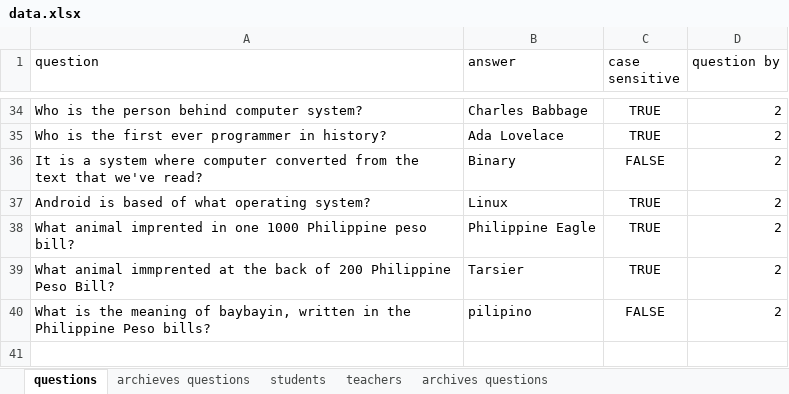
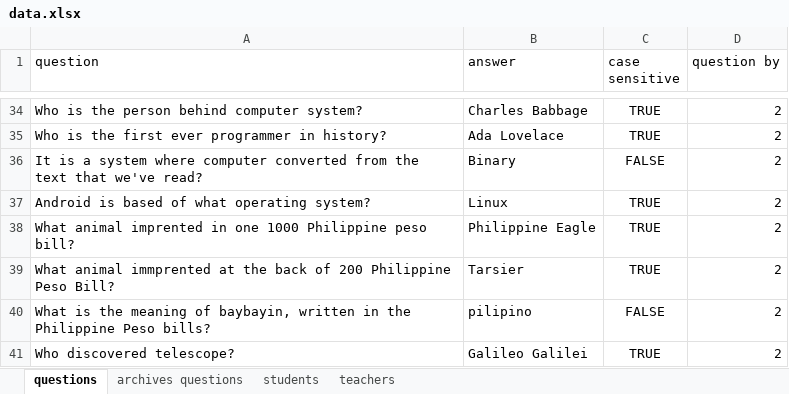
Before and after one commit to RyannKim327/Python-Programming-Compillation, an Excel workbook: GUI/final project/data.xlsx, sheet questions, drawn as a sheet; only a part is shown, gaps mark what is left out; values as stored, in another font and other column widths than the file's, no borders; the diff names each change by its address in the sheet, - before the commit and + after, or states it on an @@ line.

```diff
--- a/GUI/final project/data.xlsx (sheet questions)
+++ b/GUI/final project/data.xlsx (sheet questions)
-sheet tab: archieves questions
@@ sheet tab order changed: questions | archives questions | students | teachers @@
+row 41: Who discovered telescope? | Galileo Galilei | TRUE | 2
```
Also changed, not shown: sheet archives questions, 1 other file.
